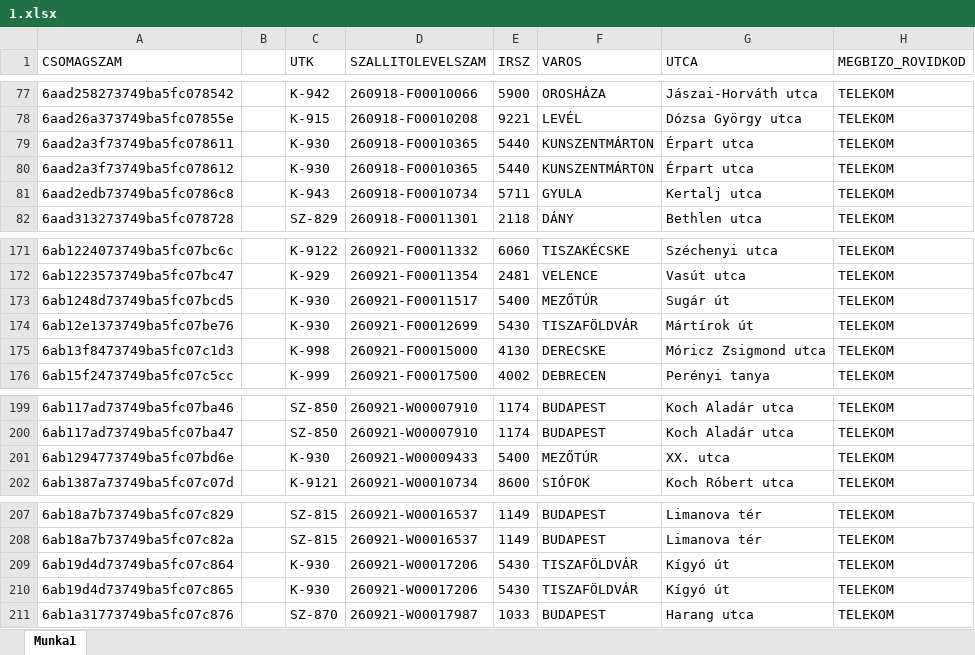
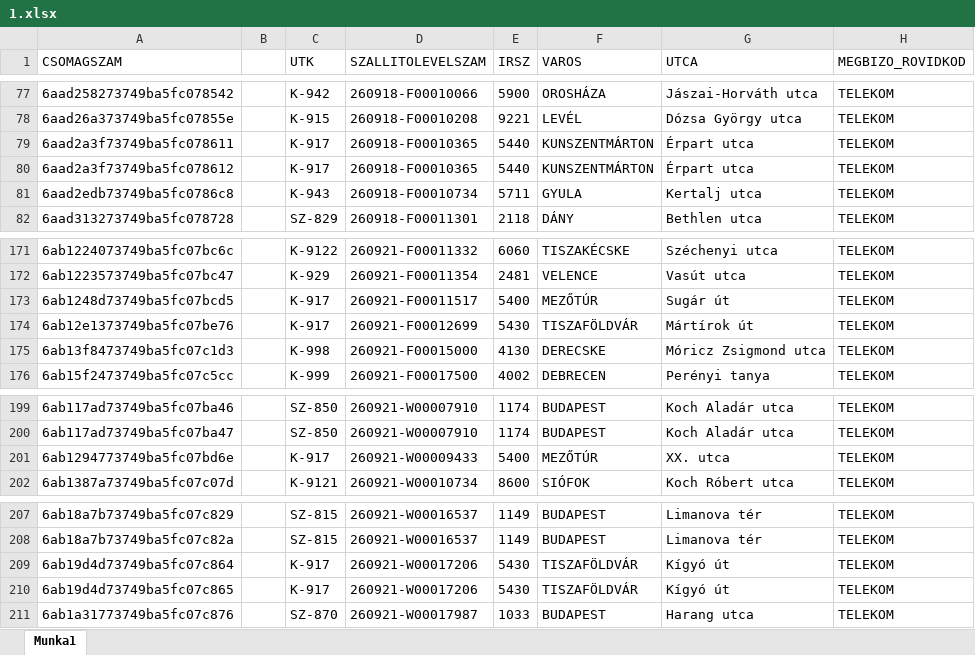
Before and after one commit to hunyadvariarmin/kodkereso-pwa, an Excel workbook: 1.xlsx, sheet Munka1, drawn as a sheet; only a part is shown, gaps mark what is left out; values as stored, in another font and other column widths than the file's, no borders; the diff names each change by its address in the sheet, - before the commit and + after, or states it on an @@ line.

```diff
--- a/1.xlsx (sheet Munka1)
+++ b/1.xlsx (sheet Munka1)
-C79:C80 (UTK): K-930
+C79:C80 (UTK): K-917
-C173:C174 (UTK): K-930
+C173:C174 (UTK): K-917
-C201 (UTK): K-930
+C201 (UTK): K-917
-C209:C210 (UTK): K-930
+C209:C210 (UTK): K-917
```
Also changed, not shown: adatok.xlsx.
